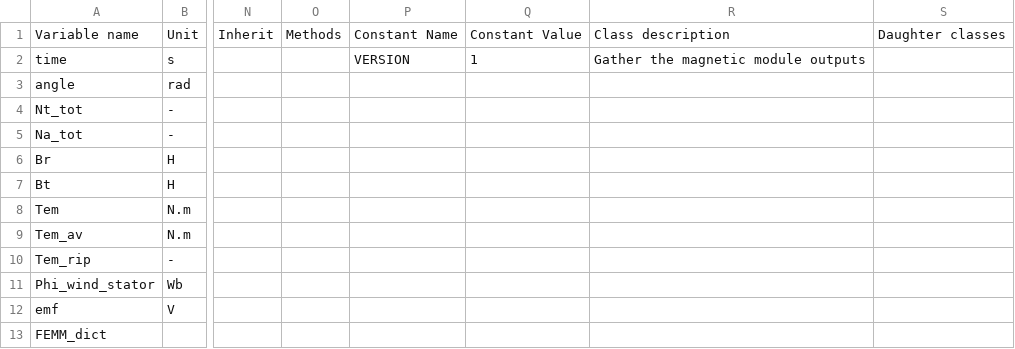
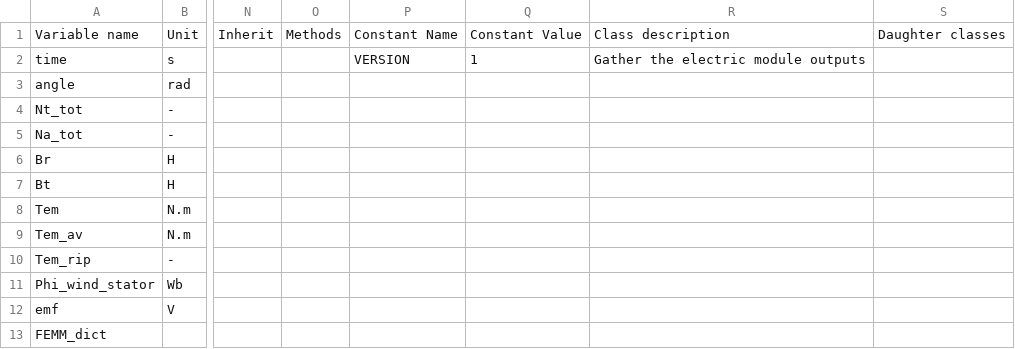
Before and after one commit to Eomys/pyleecan, a CSV file: Generator/ClassesRef/Output/OutMag.csv, drawn as a sheet; only a part is shown, gaps mark what is left out; the diff names each change by its address in the sheet, - before the commit and + after, or states it on an @@ line.

```diff
--- a/Generator/ClassesRef/Output/OutMag.csv
+++ b/Generator/ClassesRef/Output/OutMag.csv
-R2: Gather the magnetic module outputs
+R2: Gather the electric module outputs
```
Also changed, not shown: 15 other files.
